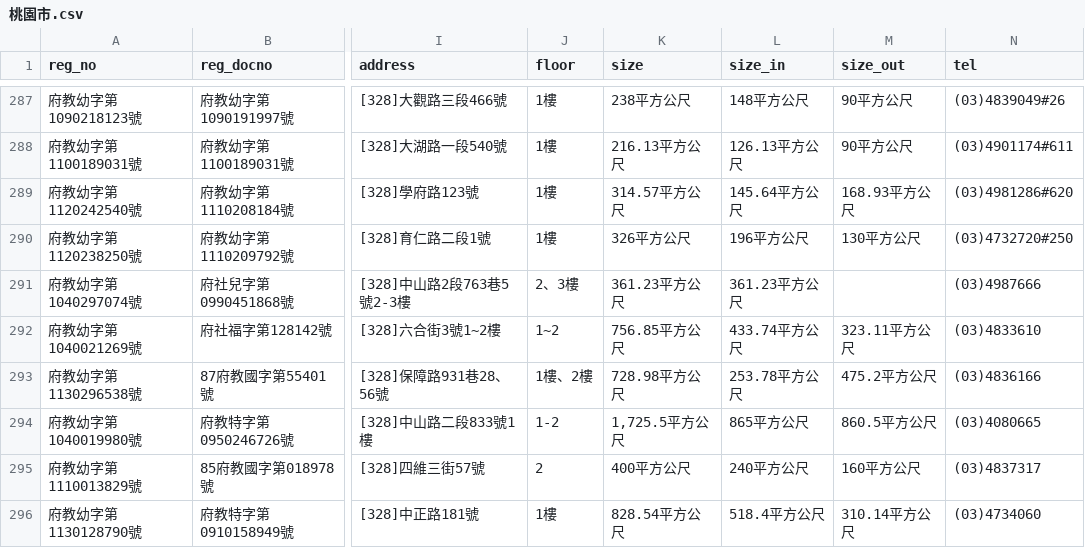
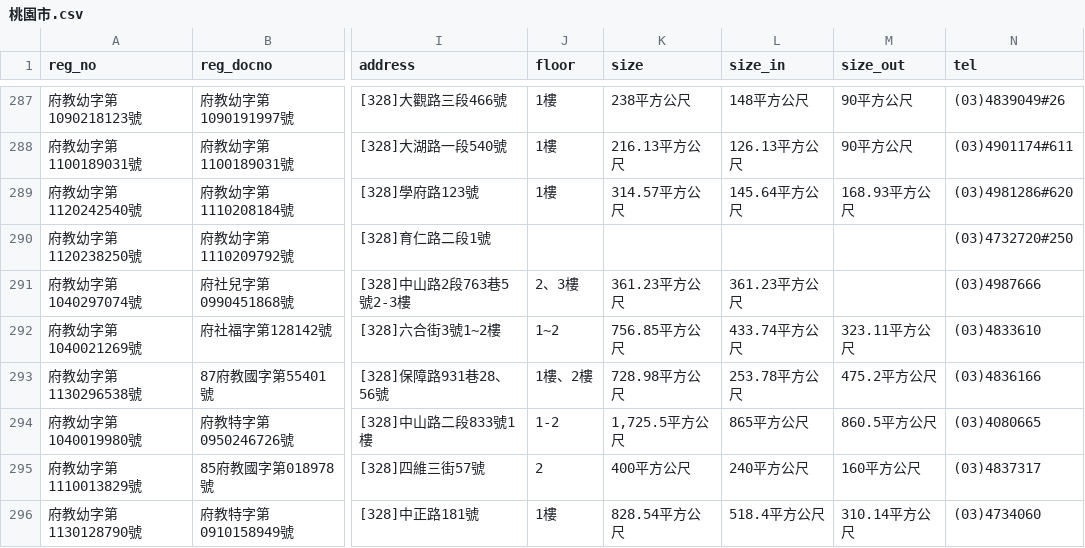
Before and after one commit to kiang/ap.ece.moe.edu.tw, a CSV file: docs/data/桃園市.csv, drawn as a sheet; only a part is shown, gaps mark what is left out; the diff names each change by its address in the sheet, - before the commit and + after, or states it on an @@ line.

```diff
--- a/docs/data/桃園市.csv
+++ b/docs/data/桃園市.csv
-J290 (floor): 1樓
+J290 (floor): (empty)
-K290 (size): 326平方公尺
+K290 (size): (empty)
-L290 (size_in): 196平方公尺
+L290 (size_in): (empty)
-M290 (size_out): 130平方公尺
+M290 (size_out): (empty)
```
Also changed, not shown: docs/data/新北市.csv, docs/data/臺中市.csv, 14 other files.
